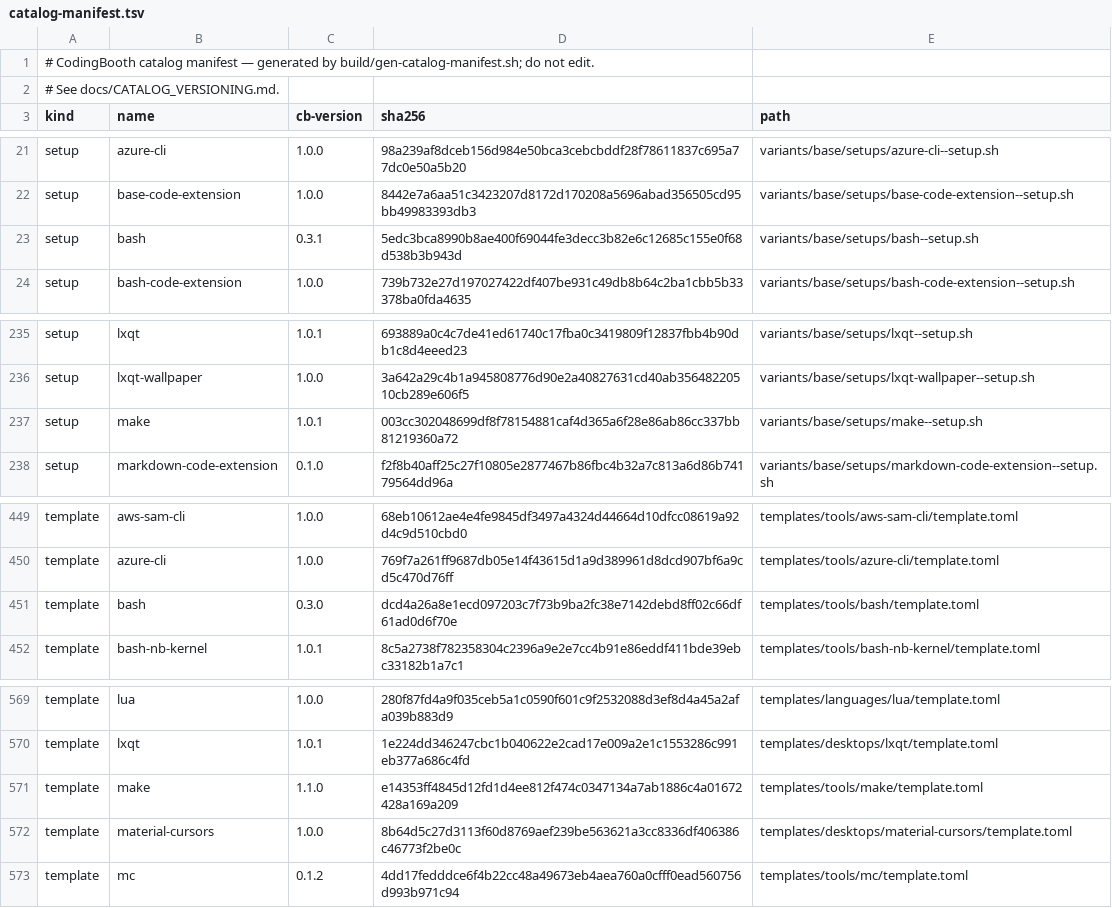
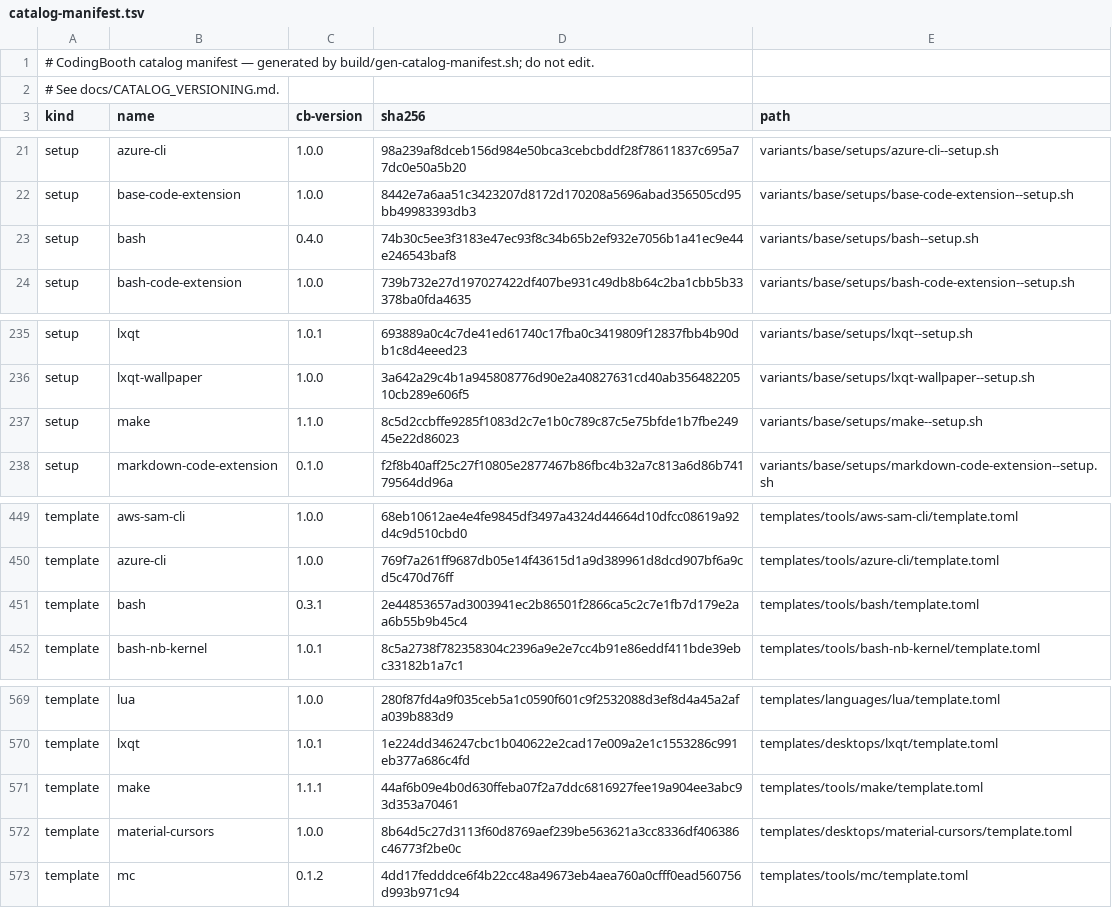
Before and after one commit to NawaMan/CodingBooth, a TSV file: build/catalog-manifest.tsv, drawn as a sheet; only a part is shown, gaps mark what is left out.

Commit message:
setups: a pinned GNU Make or Bash 5.x comes prebuilt from CodingBoothPrebuilt
make--setup.sh (a named version) and bash--setup.sh (any release outside
3.2.48-3.2.57) ran ./configure && make while the image built, which also
left build-essential in it. Both now ask CodingBoothPrebuilt first and
unpack its asset into the same prefix; no asset for the version, Ubuntu
or CPU falls back to the source build, and a sha256 mismatch stops the
setup.

MAKE_VERSION=apt and Bash 3.2 (Bash32Ubuntu) are unchanged.

```diff
--- a/build/catalog-manifest.tsv
+++ b/build/catalog-manifest.tsv
@@ -22,3 +22,3 @@ setup	azure-cli	1.0.0	98a239af8dceb156d984e50bca3cebcbddf28f78611837c695a77dc0e5
 setup	base-code-extension	1.0.0	8442e7a6aa51c3423207d8172d170208a5696abad356505cd95bb49983393db3	variants/base/setups/base-code-extension--setup.sh
-setup	bash	0.3.1	5edc3bca8990b8ae400f69044fe3decc3b82e6c12685c155e0f68d538b3b943d	variants/base/setups/bash--setup.sh
+setup	bash	0.4.0	74b30c5ee3f3183e47ec93f8c34b65b2ef932e7056b1a41ec9e44e246543baf8	variants/base/setups/bash--setup.sh
 setup	bash-code-extension	1.0.0	739b732e27d197027422df407be931c49db8b64c2ba1cbb5b33378ba0fda4635	variants/base/setups/bash-code-extension--setup.sh
@@ -236,3 +236,3 @@ setup	lxqt	1.0.1	693889a0c4c7de41ed61740c17fba0c3419809f12837fbb4b90db1c8d4eeed2
 setup	lxqt-wallpaper	1.0.0	3a642a29c4b1a945808776d90e2a40827631cd40ab35648220510cb289e606f5	variants/base/setups/lxqt-wallpaper--setup.sh
-setup	make	1.0.1	003cc302048699df8f78154881caf4d365a6f28e86ab86cc337bb81219360a72	variants/base/setups/make--setup.sh
+setup	make	1.1.0	8c5d2ccbffe9285f1083d2c7e1b0c789c87c5e75bfde1b7fbe24945e22d86023	variants/base/setups/make--setup.sh
 setup	markdown-code-extension	0.1.0	f2f8b40aff25c27f10805e2877467b86fbc4b32a7c813a6d86b74179564dd96a	variants/base/setups/markdown-code-extension--setup.sh
@@ -450,3 +450,3 @@ template	aws-sam-cli	1.0.0	68eb10612ae4e4fe9845df3497a4324d44664d10dfcc08619a92d
 template	azure-cli	1.0.0	769f7a261ff9687db05e14f43615d1a9d389961d8dcd907bf6a9cd5c470d76ff	templates/tools/azure-cli/template.toml
-template	bash	0.3.0	dcd4a26a8e1ecd097203c7f73b9ba2fc38e7142debd8ff02c66df61ad0d6f70e	templates/tools/bash/template.toml
+template	bash	0.3.1	2e44853657ad3003941ec2b86501f2866ca5c2c7e1fb7d179e2aa6b55b9b45c4	templates/tools/bash/template.toml
 template	bash-nb-kernel	1.0.1	8c5a2738f782358304c2396a9e2e7cc4b91e86eddf411bde39ebc33182b1a7c1	templates/tools/bash-nb-kernel/template.toml
@@ -570,3 +570,3 @@ template	lua	1.0.0	280f87fd4a9f035ceb5a1c0590f601c9f2532088d3ef8d4a45a2afa039b88
 template	lxqt	1.0.1	1e224dd346247cbc1b040622e2cad17e009a2e1c1553286c991eb377a686c4fd	templates/desktops/lxqt/template.toml
-template	make	1.1.0	e14353ff4845d12fd1d4ee812f474c0347134a7ab1886c4a01672428a169a209	templates/tools/make/template.toml
+template	make	1.1.1	44af6b09e4b0d630ffeba07f2a7ddc6816927fee19a904ee3abc93d353a70461	templates/tools/make/template.toml
 template	material-cursors	1.0.0	8b64d5c27d3113f60d8769aef239be563621a3cc8336df406386c46773f2be0c	templates/desktops/material-cursors/template.toml
```
Also changed, not shown: 7 other files.
